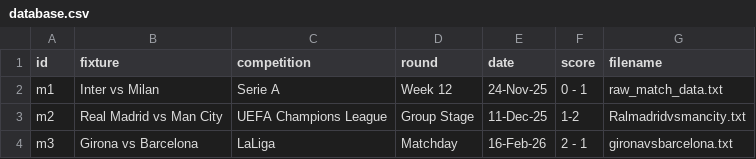
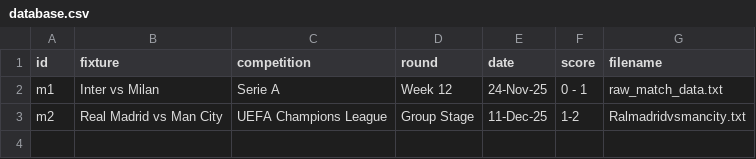
Before and after one commit to Badrergb/Gameday_Tactics, a CSV file: database.csv, drawn as a sheet; the diff names each change by its address in the sheet, - before the commit and + after, or states it on an @@ line.

Commit message:
Update database.csv

```diff
--- a/database.csv
+++ b/database.csv
-row 4: m3 | Girona vs Barcelona | LaLiga | Matchday | 16-Feb-26 | 2 - 1 | gironavsbarcelona.txt
```
